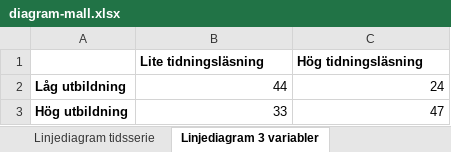
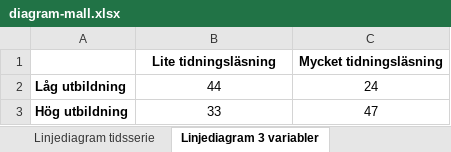
Before and after one commit to peterdalle/peterdalle.github.io, an Excel workbook: filer/diagram-mall.xlsx, sheet Linjediagram 3 variabler, drawn as a sheet; values as stored, in another font and other column widths than the file's, no borders; charts and pictures not drawn; the diff names each change by its address in the sheet, - before the commit and + after, or states it on an @@ line.

```diff
--- a/filer/diagram-mall.xlsx (sheet Linjediagram 3 variabler)
+++ b/filer/diagram-mall.xlsx (sheet Linjediagram 3 variabler)
-B1:C1 alignment: left
+B1:C1 alignment: center
-C1: Hög tidningsläsning
+C1: Mycket tidningsläsning
-B2:C3 alignment: right
+B2:C3 alignment: center
```
Also changed, not shown: sheet Liggande stapeldiagram Likert, sheet Linjediagram tidsserie, sheet Stapeldiagram 2 variabler, other sheet tabs, charts or pictures, 7 other files.
